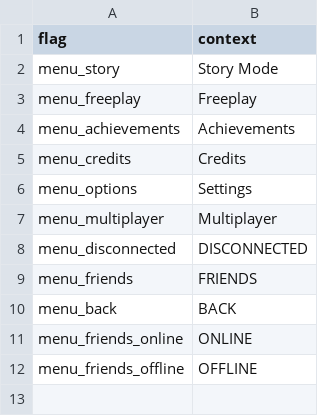
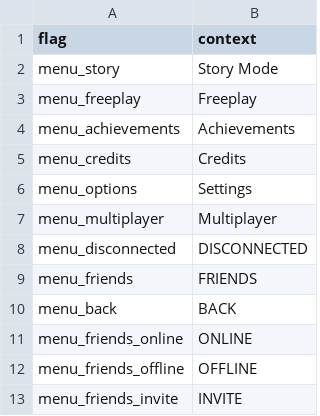
Before and after one commit to MatheusSilver/Deboa-Deboa, a TSV file: assets/locales/en-US/mainMenu.tsv, drawn as a sheet; the diff names each change by its address in the sheet, - before the commit and + after, or states it on an @@ line.

```diff
--- a/assets/locales/en-US/mainMenu.tsv
+++ b/assets/locales/en-US/mainMenu.tsv
+row 13: menu_friends_invite | INVITE
```
Also changed, not shown: assets/locales/pt-BR/mainMenu.tsv, 6 other files.
